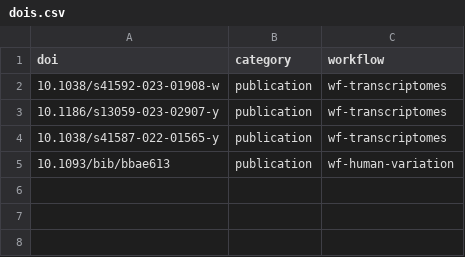
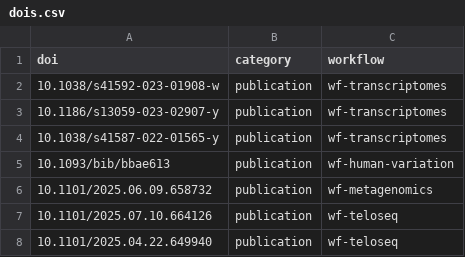
Before and after one commit to Adoni5/workflow-rss, a CSV file: data/dois.csv, drawn as a sheet.

Commit message:
add more publications

```diff
--- a/data/dois.csv
+++ b/data/dois.csv
@@ -5 +5,4 @@ doi,category,workflow
 10.1093/bib/bbae613,publication,wf-human-variation
+10.1101/2025.06.09.658732,publication,wf-metagenomics
+10.1101/2025.07.10.664126,publication,wf-teloseq
+10.1101/2025.04.22.649940,publication,wf-teloseq
```
